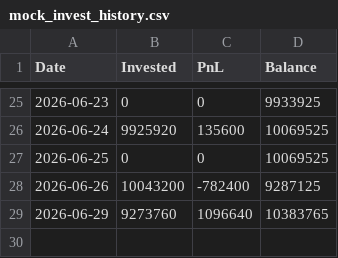
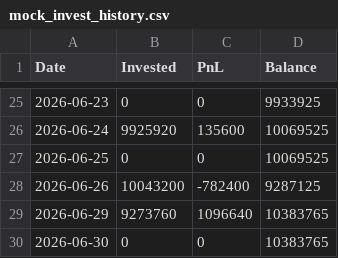
Before and after one commit to bong93/Stock_Advisor_DASHBOARD, a CSV file: mock_invest_history.csv, drawn as a sheet; only a part is shown, gaps mark what is left out; the diff names each change by its address in the sheet, - before the commit and + after, or states it on an @@ line.

```diff
--- a/mock_invest_history.csv
+++ b/mock_invest_history.csv
+row 30: 2026-06-30 | 0 | 0 | 10383765
```
